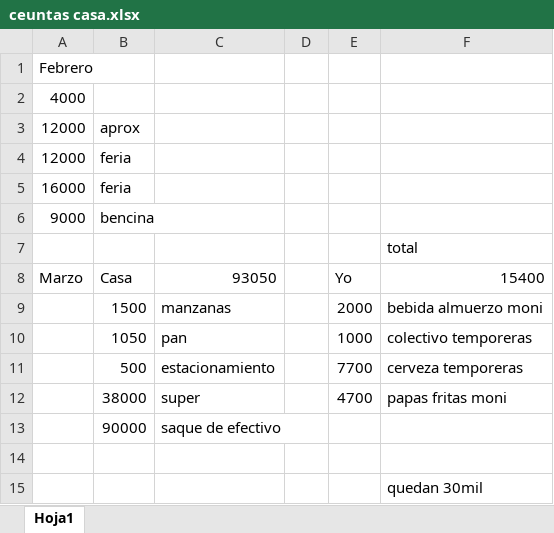
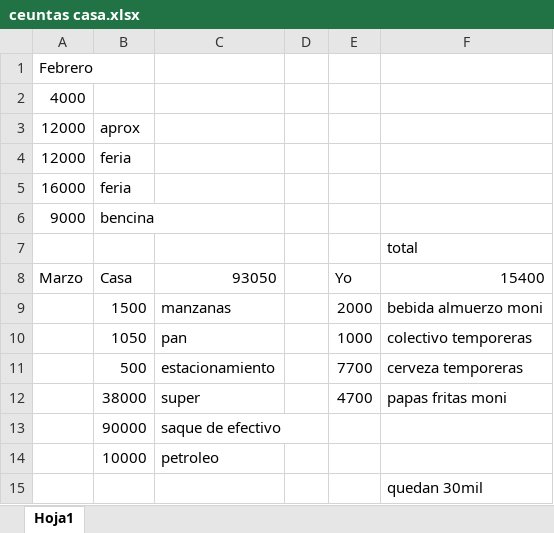
Before and after one commit to Ppelonidas/Cuentas, an Excel workbook: ceuntas casa.xlsx, sheet Hoja1, drawn as a sheet; values as stored, in another font and other column widths than the file's, no borders; the diff names each change by its address in the sheet, - before the commit and + after, or states it on an @@ line.

Commit message:
Add files via upload

```diff
--- a/ceuntas casa.xlsx (sheet Hoja1)
+++ b/ceuntas casa.xlsx (sheet Hoja1)
-row 14: (empty)
+row 14:  | 10000 | petroleo
```
